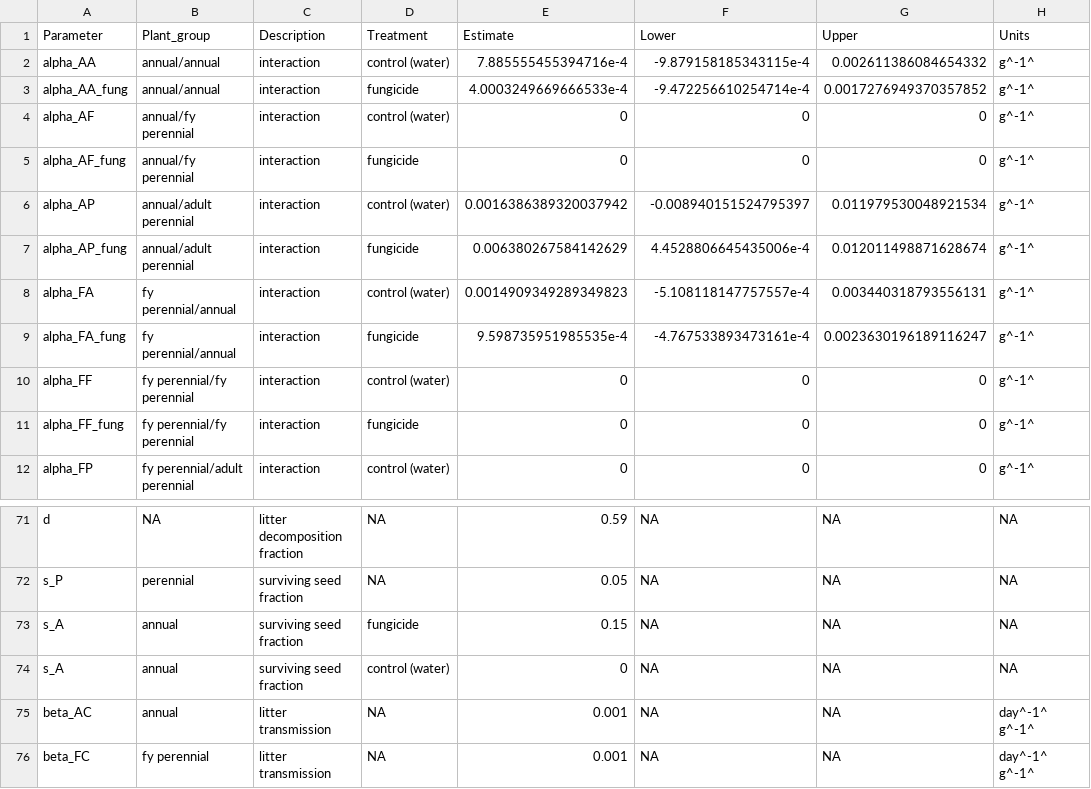
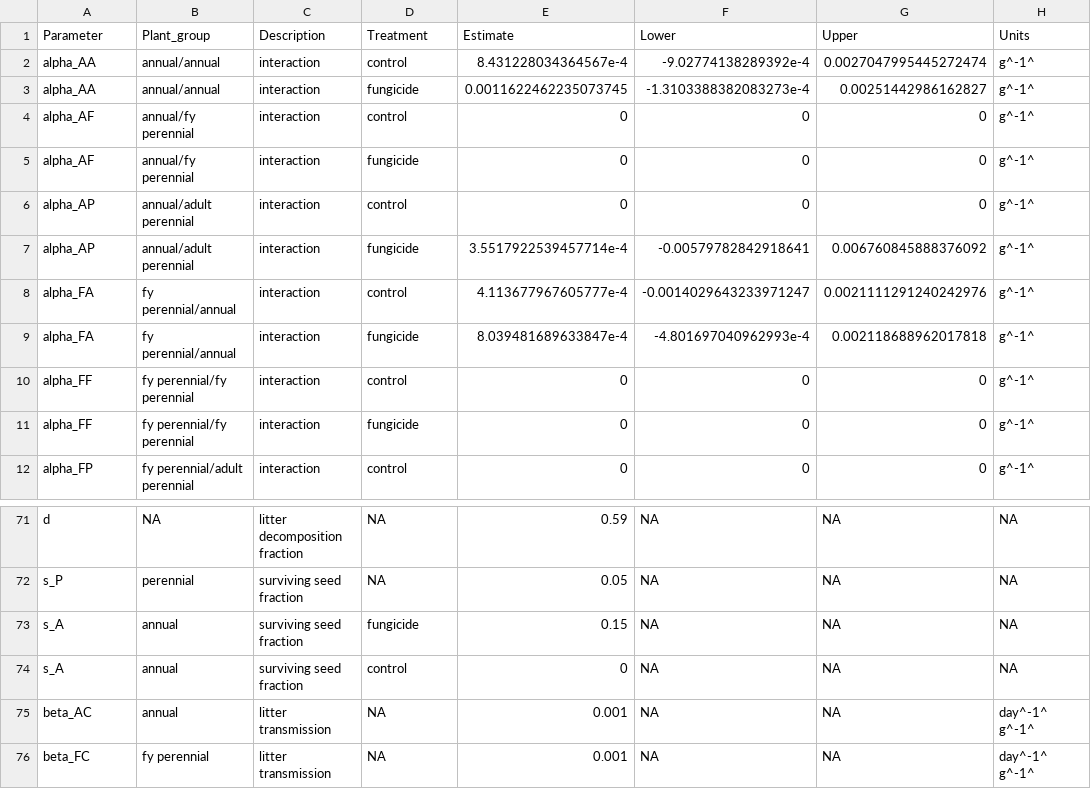
Before and after one commit to aekendig/microstegium-bipolaris, a CSV file: output/model_parameters_2018_2019_density_exp.csv, drawn as a sheet; only a part is shown, gaps mark what is left out; the diff covers the shown part only; the diff names each change by its address in the sheet, - before the commit and + after, or states it on an @@ line.

Commit message:
remove seed infection from model

```diff
--- a/output/model_parameters_2018_2019_density_exp.csv
+++ b/output/model_parameters_2018_2019_density_exp.csv
-D2 (Treatment): control (water)
+D2 (Treatment): control
-E2 (Estimate): 7.885555455394716e-4
+E2 (Estimate): 8.431228034364567e-4
-F2 (Lower): -9.879158185343115e-4
+F2 (Lower): -9.02774138289392e-4
-G2 (Upper): 0.002611386084654332
+G2 (Upper): 0.0027047995445272474
-A3 (Parameter): alpha_AA_fung
+A3 (Parameter): alpha_AA
-E3 (Estimate): 4.0003249669666533e-4
+E3 (Estimate): 0.0011622462235073745
-F3 (Lower): -9.472256610254714e-4
+F3 (Lower): -1.3103388382083273e-4
-G3 (Upper): 0.0017276949370357852
+G3 (Upper): 0.00251442986162827
-D4 (Treatment): control (water)
+D4 (Treatment): control
-A5 (Parameter): alpha_AF_fung
+A5 (Parameter): alpha_AF
-D6 (Treatment): control (water)
+D6 (Treatment): control
-E6 (Estimate): 0.0016386389320037942
+E6 (Estimate): 0
-F6 (Lower): -0.008940151524795397
+F6 (Lower): 0
-G6 (Upper): 0.011979530048921534
+G6 (Upper): 0
-A7 (Parameter): alpha_AP_fung
+A7 (Parameter): alpha_AP
-E7 (Estimate): 0.006380267584142629
+E7 (Estimate): 3.5517922539457714e-4
-F7 (Lower): 4.4528806645435006e-4
+F7 (Lower): -0.00579782842918641
-G7 (Upper): 0.012011498871628674
+G7 (Upper): 0.006760845888376092
-D8 (Treatment): control (water)
+D8 (Treatment): control
-E8 (Estimate): 0.0014909349289349823
+E8 (Estimate): 4.113677967605777e-4
-F8 (Lower): -5.108118147757557e-4
+F8 (Lower): -0.0014029643233971247
-G8 (Upper): 0.003440318793556131
+G8 (Upper): 0.0021111291240242976
-A9 (Parameter): alpha_FA_fung
+A9 (Parameter): alpha_FA
-E9 (Estimate): 9.598735951985535e-4
+E9 (Estimate): 8.039481689633847e-4
-F9 (Lower): -4.767533893473161e-4
+F9 (Lower): -4.801697040962993e-4
-G9 (Upper): 0.0023630196189116247
+G9 (Upper): 0.002118688962017818
-D10 (Treatment): control (water)
+D10 (Treatment): control
-A11 (Parameter): alpha_FF_fung
+A11 (Parameter): alpha_FF
-D12 (Treatment): control (water)
+D12 (Treatment): control
-D74 (Treatment): control (water)
+D74 (Treatment): control
```
Also changed, not shown: 67 edited cells elsewhere in this file, 3 other files.
